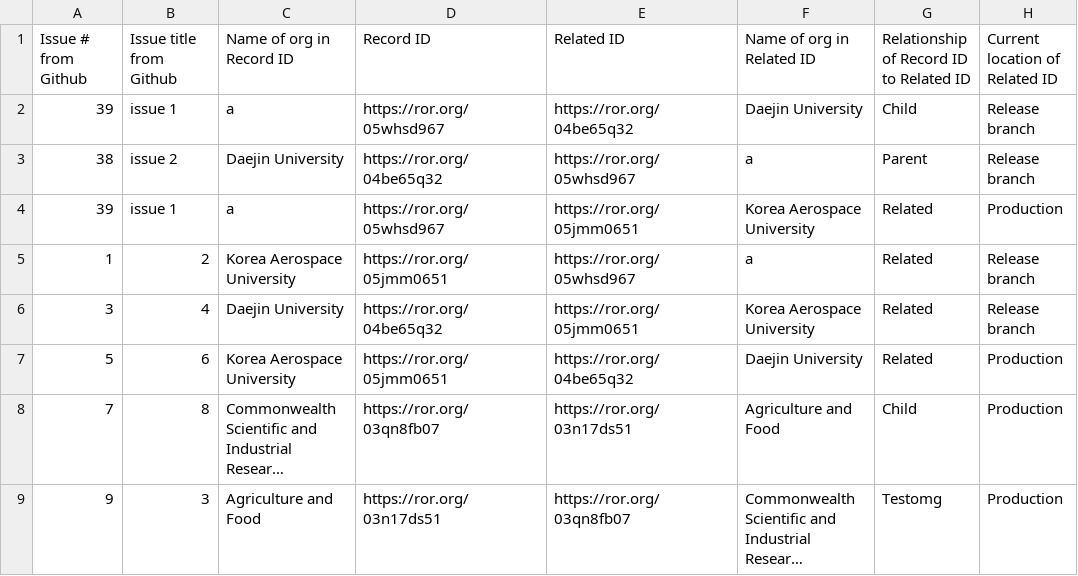
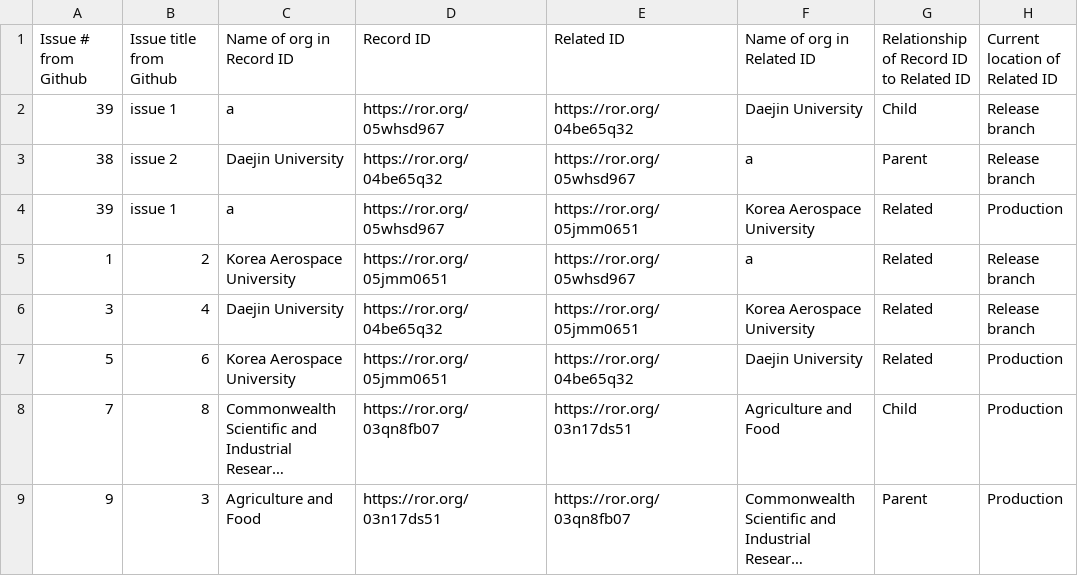
Before and after one commit to ror-community/dev-ror-records, a CSV file: relationships.csv, drawn as a sheet; long unchanged cells end in …; the diff names each change by its address in the sheet, - before the commit and + after, or states it on an @@ line.

```diff
--- a/relationships.csv
+++ b/relationships.csv
-G9: Testomg
+G9: Parent
```
Also changed, not shown: 2 other files.
